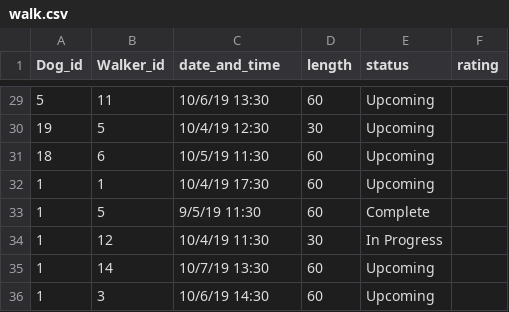
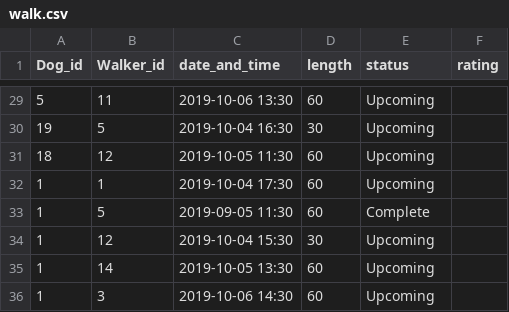
Before and after one commit to maryfarner18/module-one-final-project-guidelines-nyc-web-091619, a CSV file: db/walk.csv, drawn as a sheet; only a part is shown, gaps mark what is left out; the diff covers the shown part only.

```diff
--- a/db/walk.csv
+++ b/db/walk.csv
@@ -29,8 +29,8 @@ Dog_id,Walker_id,date_and_time,length,status,rating
-5,11,10/6/19 13:30,60,Upcoming,
-19,5,10/4/19 12:30,30,Upcoming,
-18,6,10/5/19 11:30,60,Upcoming,
-1,1,10/4/19 17:30,60,Upcoming,
-1,5,9/5/19 11:30,60,Complete,
-1,12,10/4/19 11:30,30,In Progress,
-1,14,10/7/19 13:30,60,Upcoming,
-1,3,10/6/19 14:30,60,Upcoming,
+5,11,2019-10-06 13:30,60,Upcoming,
+19,5,2019-10-04 16:30,30,Upcoming,
+18,12,2019-10-05 11:30,60,Upcoming,
+1,1,2019-10-04 17:30,60,Upcoming,
+1,5,2019-09-05 11:30,60,Complete,
+1,12,2019-10-04 15:30,30,Upcoming,
+1,14,2019-10-05 13:30,60,Upcoming,
+1,3,2019-10-06 14:30,60,Upcoming,
```
Also changed, not shown: 31 edited cells elsewhere in this file, db/dog.csv, db/owner.csv, 29 other files.
